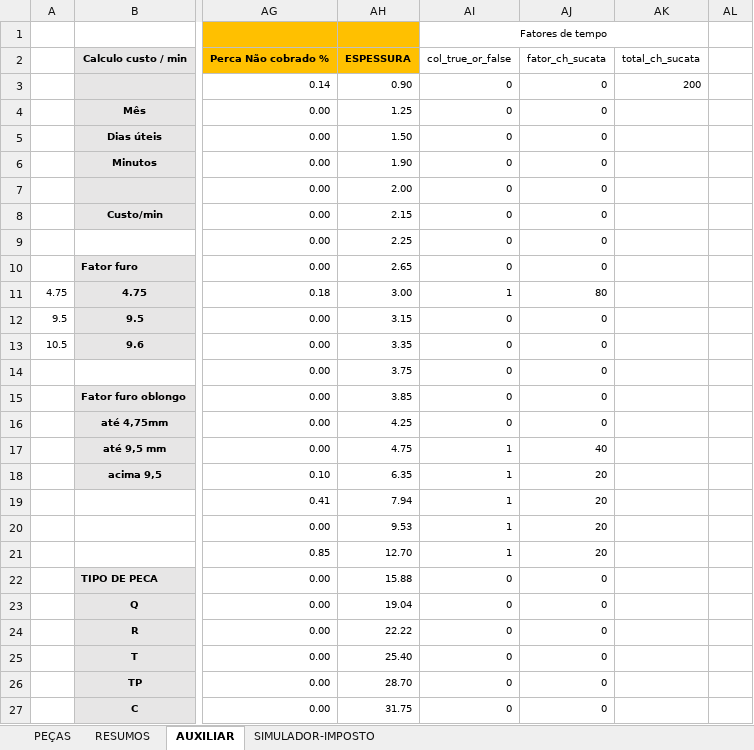
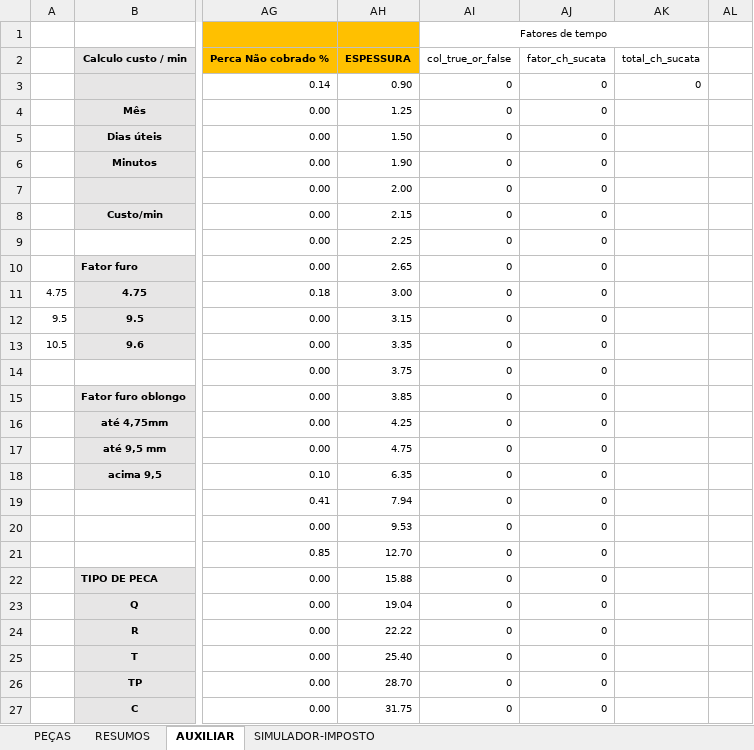
Before and after one commit to zuckalez0-oss/dbx-v3-desktop, an Excel workbook: planilha_orcamento_laser_plasma_ref_Rev1.xlsm, sheet AUXILIAR, drawn as a sheet; only a part is shown, gaps mark what is left out; values as stored, in another font and other column widths than the file's, no borders; the diff names each change by its address in the sheet, - before the commit and + after, or states it on an @@ line.

```diff
--- a/planilha_orcamento_laser_plasma_ref_Rev1.xlsm (sheet AUXILIAR)
+++ b/planilha_orcamento_laser_plasma_ref_Rev1.xlsm (sheet AUXILIAR)
-AK3: 200
+AK3: 0
-AI11: 1
+AI11: 0
-AJ11: 80
+AJ11: 0
-AI17:AI21: 1
+AI17:AI21: 0
-AJ17: 40
+AJ17: 0
-AJ18:AJ21: 20
+AJ18:AJ21: 0
```
Also changed, not shown: sheet PEÇAS.
